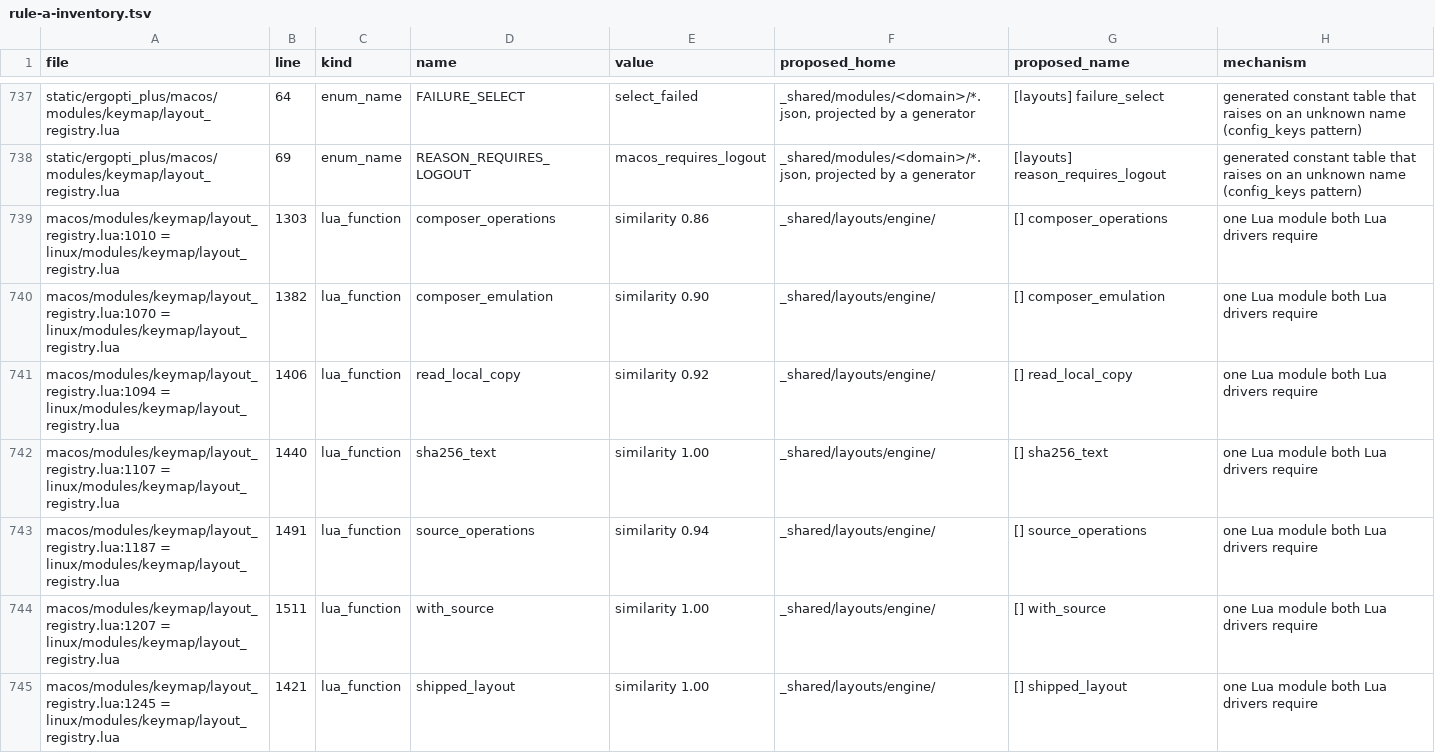
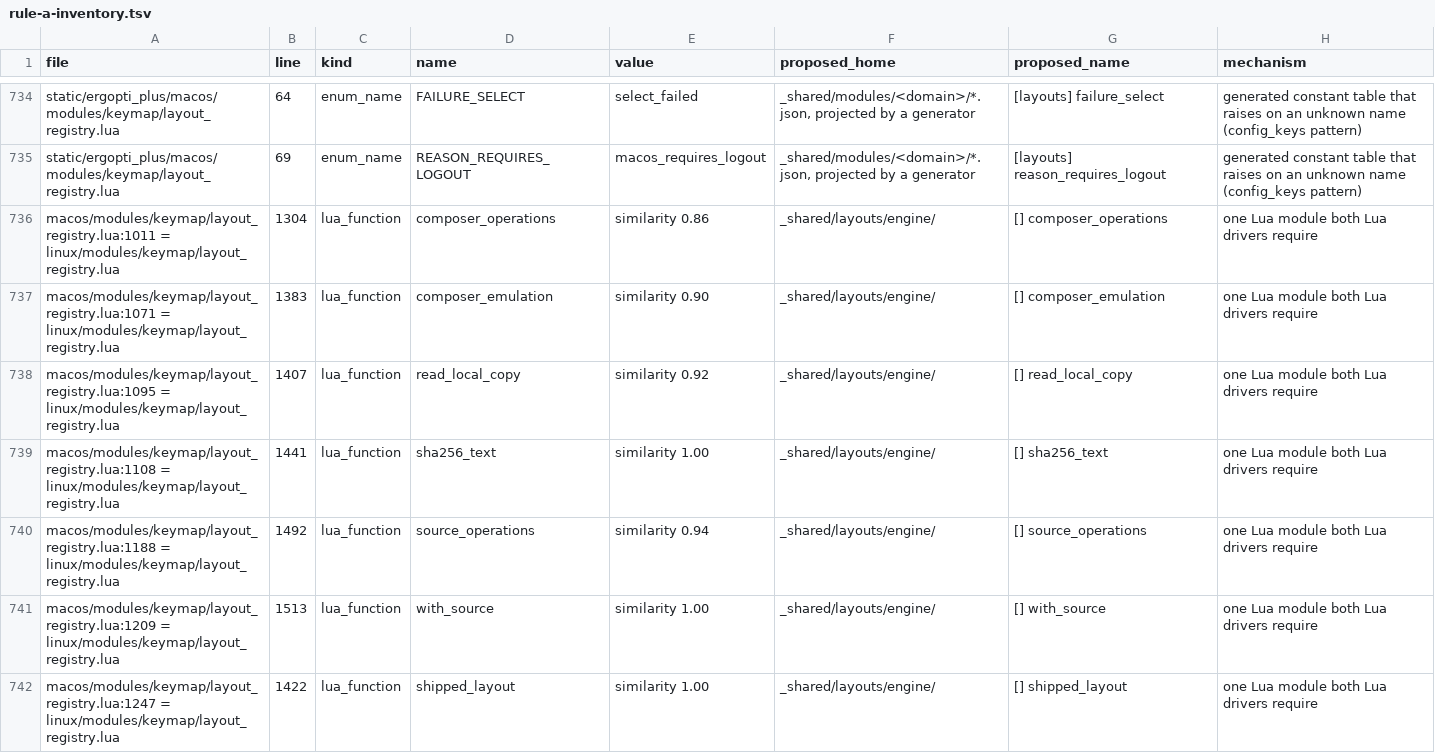
Before and after one commit to adrienm7/ergopti, a TSV file: docs/design/structure-plan/rule-a-inventory.tsv, drawn as a sheet; only a part is shown, gaps mark what is left out; the diff covers the shown part only.

Commit message:
docs(structure): regenerate the plan appendices on dev e923ce11

```diff
--- a/docs/design/structure-plan/rule-a-inventory.tsv
+++ b/docs/design/structure-plan/rule-a-inventory.tsv
@@ -738,8 +735,8 @@ static/ergopti_plus/macos/modules/keymap/layout_registry.lua	64	enum_name	FAILUR
 static/ergopti_plus/macos/modules/keymap/layout_registry.lua	69	enum_name	REASON_REQUIRES_LOGOUT	macos_requires_logout	_shared/modules/<domain>/*.json, projected by a generator	[layouts] reason_requires_logout	generated constant table that raises on an unknown name (config_keys pattern)
-macos/modules/keymap/layout_registry.lua:1010 = linux/modules/keymap/layout_registry.lua	1303	lua_function	composer_operations	similarity 0.86	_shared/layouts/engine/	[] composer_operations	one Lua module both Lua drivers require
-macos/modules/keymap/layout_registry.lua:1070 = linux/modules/keymap/layout_registry.lua	1382	lua_function	composer_emulation	similarity 0.90	_shared/layouts/engine/	[] composer_emulation	one Lua module both Lua drivers require
-macos/modules/keymap/layout_registry.lua:1094 = linux/modules/keymap/layout_registry.lua	1406	lua_function	read_local_copy	similarity 0.92	_shared/layouts/engine/	[] read_local_copy	one Lua module both Lua drivers require
-macos/modules/keymap/layout_registry.lua:1107 = linux/modules/keymap/layout_registry.lua	1440	lua_function	sha256_text	similarity 1.00	_shared/layouts/engine/	[] sha256_text	one Lua module both Lua drivers require
-macos/modules/keymap/layout_registry.lua:1187 = linux/modules/keymap/layout_registry.lua	1491	lua_function	source_operations	similarity 0.94	_shared/layouts/engine/	[] source_operations	one Lua module both Lua drivers require
-macos/modules/keymap/layout_registry.lua:1207 = linux/modules/keymap/layout_registry.lua	1511	lua_function	with_source	similarity 1.00	_shared/layouts/engine/	[] with_source	one Lua module both Lua drivers require
-macos/modules/keymap/layout_registry.lua:1245 = linux/modules/keymap/layout_registry.lua	1421	lua_function	shipped_layout	similarity 1.00	_shared/layouts/engine/	[] shipped_layout	one Lua module both Lua drivers require
+macos/modules/keymap/layout_registry.lua:1011 = linux/modules/keymap/layout_registry.lua	1304	lua_function	composer_operations	similarity 0.86	_shared/layouts/engine/	[] composer_operations	one Lua module both Lua drivers require
+macos/modules/keymap/layout_registry.lua:1071 = linux/modules/keymap/layout_registry.lua	1383	lua_function	composer_emulation	similarity 0.90	_shared/layouts/engine/	[] composer_emulation	one Lua module both Lua drivers require
+macos/modules/keymap/layout_registry.lua:1095 = linux/modules/keymap/layout_registry.lua	1407	lua_function	read_local_copy	similarity 0.92	_shared/layouts/engine/	[] read_local_copy	one Lua module both Lua drivers require
+macos/modules/keymap/layout_registry.lua:1108 = linux/modules/keymap/layout_registry.lua	1441	lua_function	sha256_text	similarity 1.00	_shared/layouts/engine/	[] sha256_text	one Lua module both Lua drivers require
+macos/modules/keymap/layout_registry.lua:1188 = linux/modules/keymap/layout_registry.lua	1492	lua_function	source_operations	similarity 0.94	_shared/layouts/engine/	[] source_operations	one Lua module both Lua drivers require
+macos/modules/keymap/layout_registry.lua:1209 = linux/modules/keymap/layout_registry.lua	1513	lua_function	with_source	similarity 1.00	_shared/layouts/engine/	[] with_source	one Lua module both Lua drivers require
+macos/modules/keymap/layout_registry.lua:1247 = linux/modules/keymap/layout_registry.lua	1422	lua_function	shipped_layout	similarity 1.00	_shared/layouts/engine/	[] shipped_layout	one Lua module both Lua drivers require
```
Also changed, not shown: 4 removed rows and 90 edited cells elsewhere in this file, 8 other files.
